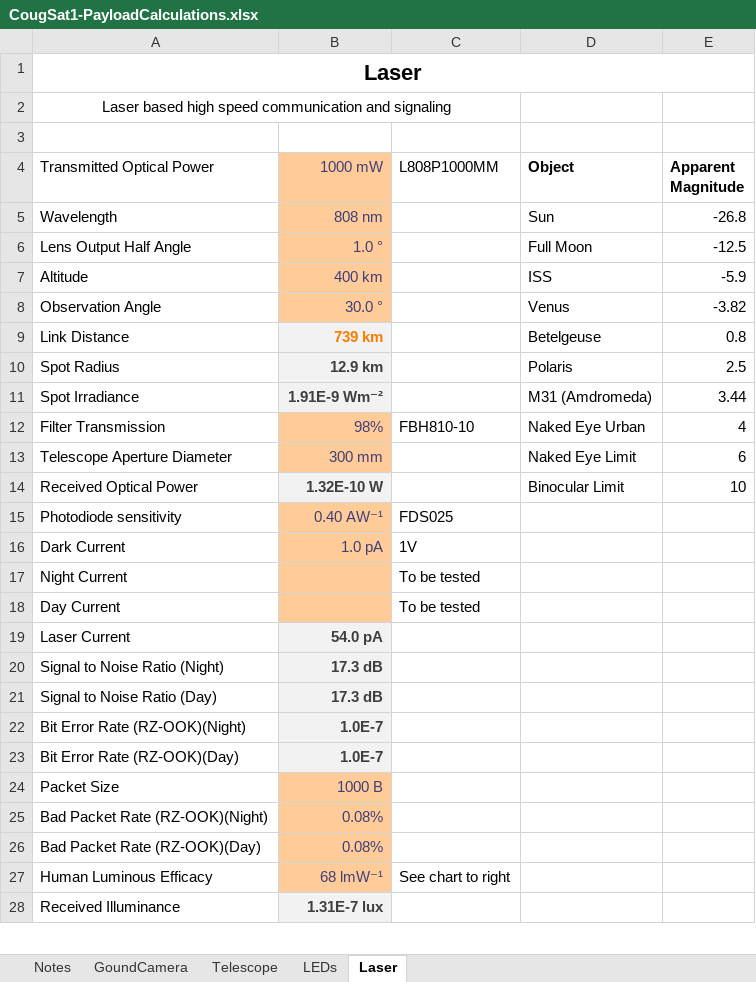
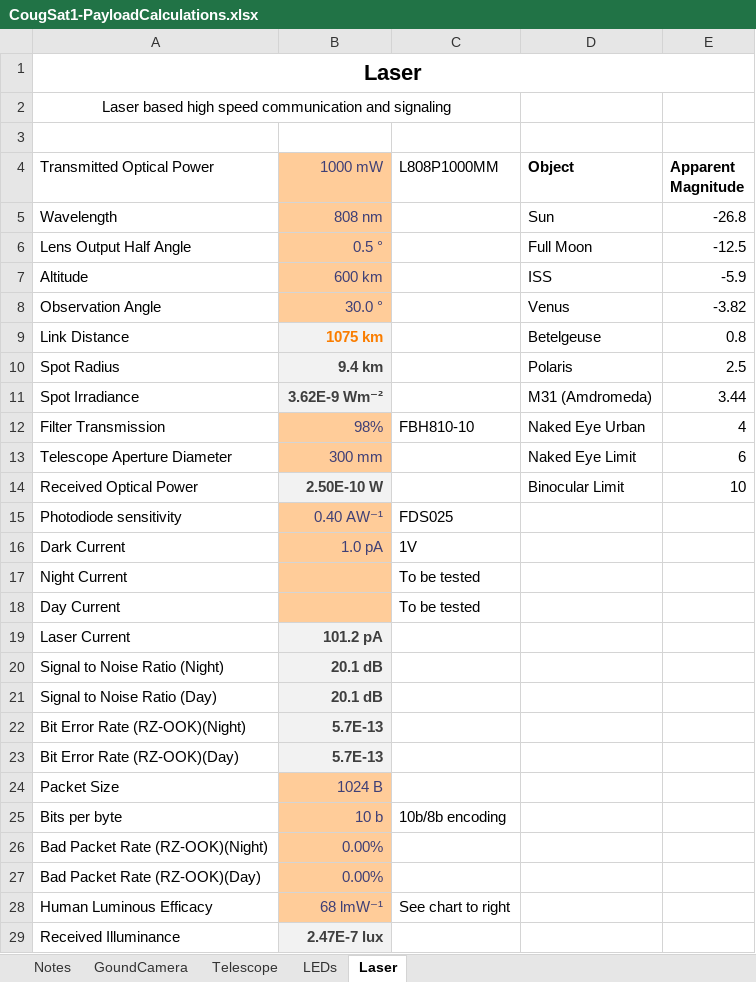
Before and after one commit to CougsInSpace/CougSat1-Hardware, an Excel workbook: CougSat1/CougSat1-PayloadCalculations.xlsx, sheet Laser, drawn as a sheet; only a part is shown; values as stored, in another font and other column widths than the file's, no borders; charts and pictures not drawn; addresses are those after the commit; the diff covers the shown part only; the diff names each change by its address in the sheet, - before the commit and + after, or states it on an @@ line.

Commit message:
Played With Laser Calculations

```diff
--- a/CougSat1/CougSat1-PayloadCalculations.xlsx (sheet Laser)
+++ b/CougSat1/CougSat1-PayloadCalculations.xlsx (sheet Laser)
-B6 (1000 mW): 1.0 °
+B6 (1000 mW): 0.5 °
-B7 (1000 mW): 400 km
+B7 (1000 mW): 600 km
-B9 (1000 mW): 739 km
+B9 (1000 mW): 1075 km
-B10 (1000 mW): 12.9 km
+B10 (1000 mW): 9.4 km
-B11 (1000 mW): 1.91E-9 Wm⁻²
+B11 (1000 mW): 3.62E-9 Wm⁻²
-B14 (1000 mW): 1.32E-10 W
+B14 (1000 mW): 2.50E-10 W
-B19 (1000 mW): 54.0 pA
+B19 (1000 mW): 101.2 pA
-B20:B21 (1000 mW): 17.3 dB
+B20:B21 (1000 mW): 20.1 dB
-B22:B23 (1000 mW): 1.0E-7
+B22:B23 (1000 mW): 5.7E-13
-B24 (1000 mW): 1000 B
+B24 (1000 mW): 1024 B
+row 25: Bits per byte | 10 b | 10b/8b encoding
-B26:B27 (1000 mW): 0.08%
+B26:B27 (1000 mW): 0.00%
-B29 (1000 mW): 1.31E-7 lux
+B29 (1000 mW): 2.47E-7 lux
```
Also changed, not shown: 1 edited cell elsewhere in this sheet.
